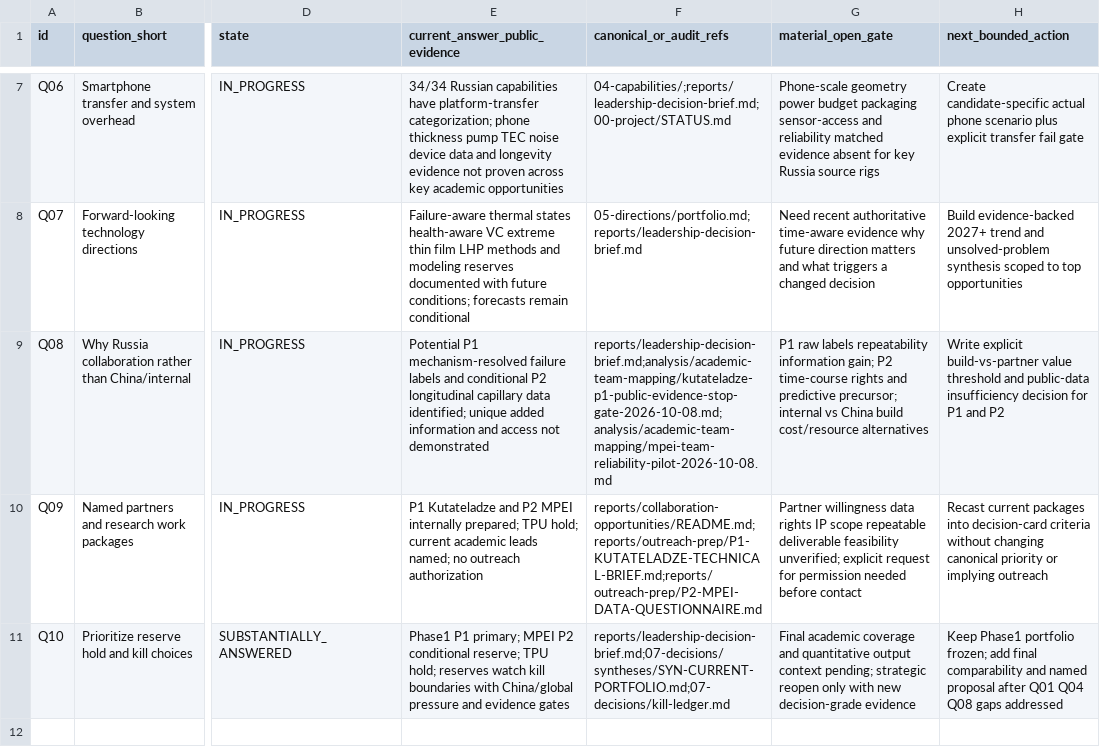
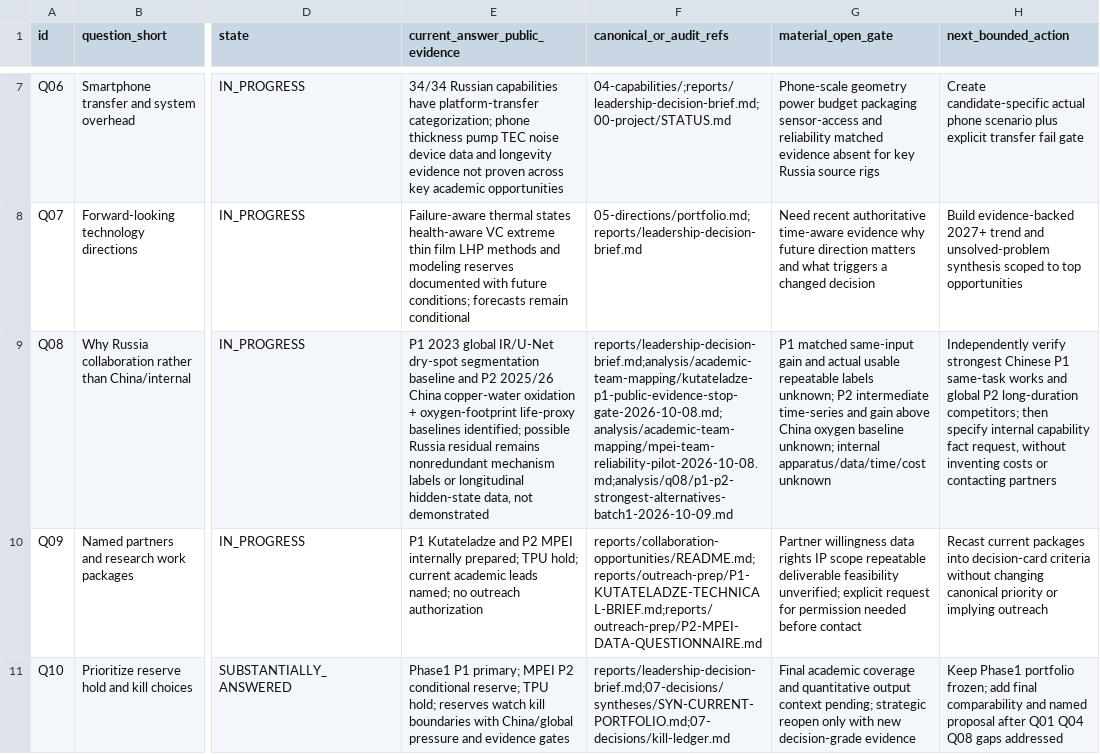
Before and after one commit to xiejinsen/Russia-Thermal, a TSV file: 00-project/final-insight-question-ledger.tsv, drawn as a sheet; only a part is shown, gaps mark what is left out; the diff names each change by its address in the sheet, - before the commit and + after, or states it on an @@ line.

Commit message:
governance(q08): record first-pass strongest China/global comparator and unresolved incremental gates

```diff
--- a/00-project/final-insight-question-ledger.tsv
+++ b/00-project/final-insight-question-ledger.tsv
-E9 (current_answer_public_evidence): Potential P1 mechanism-resolved failure labels and conditional P2 longitudinal capillary data identified; unique added information and access not demonstrated
+E9 (current_answer_public_evidence): P1 2023 global IR/U-Net dry-spot segmentation baseline and P2 2025/26 China copper-water oxidation + oxygen-footprint life-proxy baselines identified; possible Russia residual remains nonredundant mechanism labels or longitudinal hidden-state data, not demonstrated
-F9 (canonical_or_audit_refs): reports/leadership-decision-brief.md;analysis/academic-team-mapping/kutateladze-p1-public-evidence-stop-gate-2026-10-08.md;analysis/academic-team-mapping/mpei-team-reliability-pilot-2026-10-08.md
+F9 (canonical_or_audit_refs): reports/leadership-decision-brief.md;analysis/academic-team-mapping/kutateladze-p1-public-evidence-stop-gate-2026-10-08.md;analysis/academic-team-mapping/mpei-team-reliability-pilot-2026-10-08.md;analysis/q08/p1-p2-strongest-alternatives-batch1-2026-10-09.md
-G9 (material_open_gate): P1 raw labels repeatability information gain; P2 time-course rights and predictive precursor; internal vs China build cost/resource alternatives
+G9 (material_open_gate): P1 matched same-input gain and actual usable repeatable labels unknown; P2 intermediate time-series and gain above China oxygen baseline unknown; internal apparatus/data/time/cost unknown
-H9 (next_bounded_action): Write explicit build-vs-partner value threshold and public-data insufficiency decision for P1 and P2
+H9 (next_bounded_action): Independently verify strongest Chinese P1 same-task works and global P2 long-duration competitors; then specify internal capability fact request, without inventing costs or contacting partners
```
